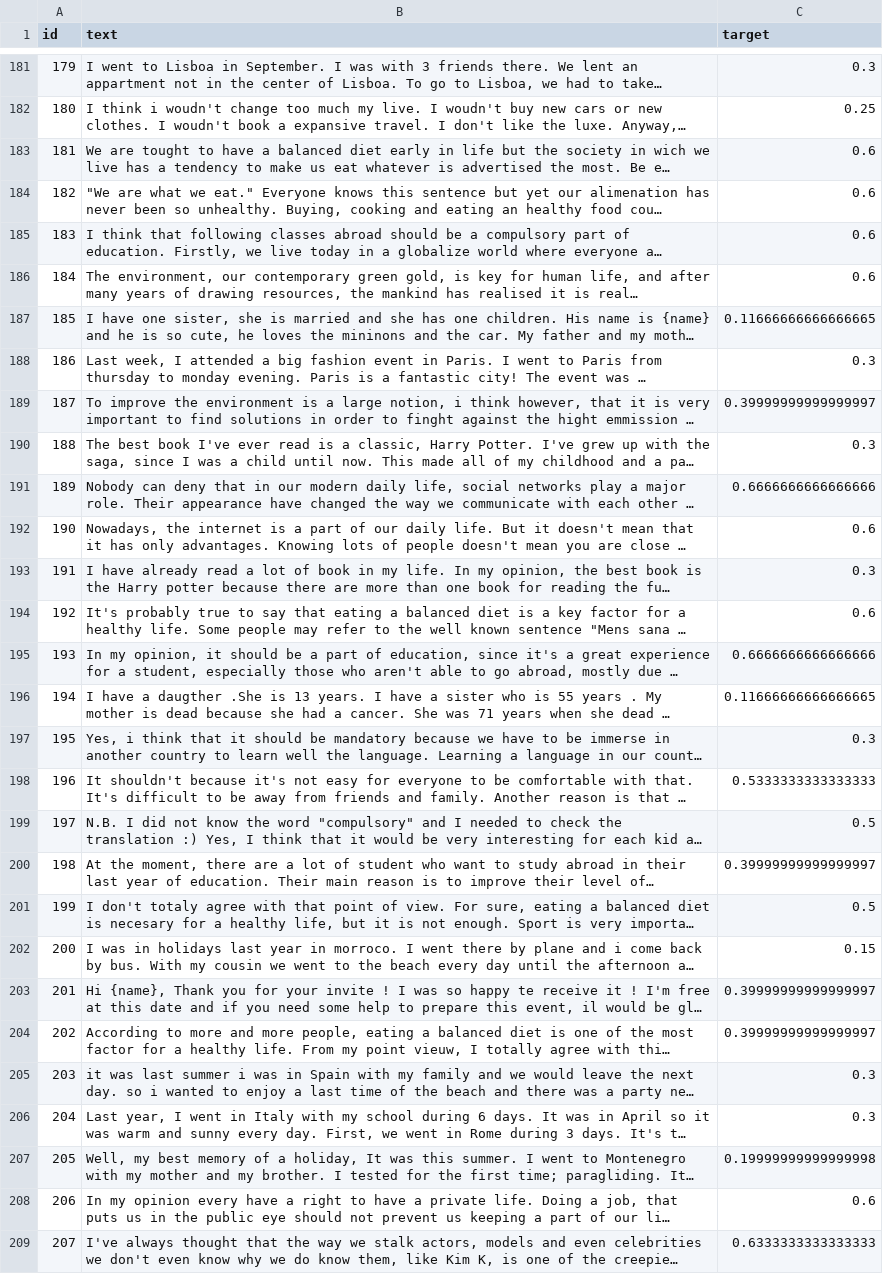
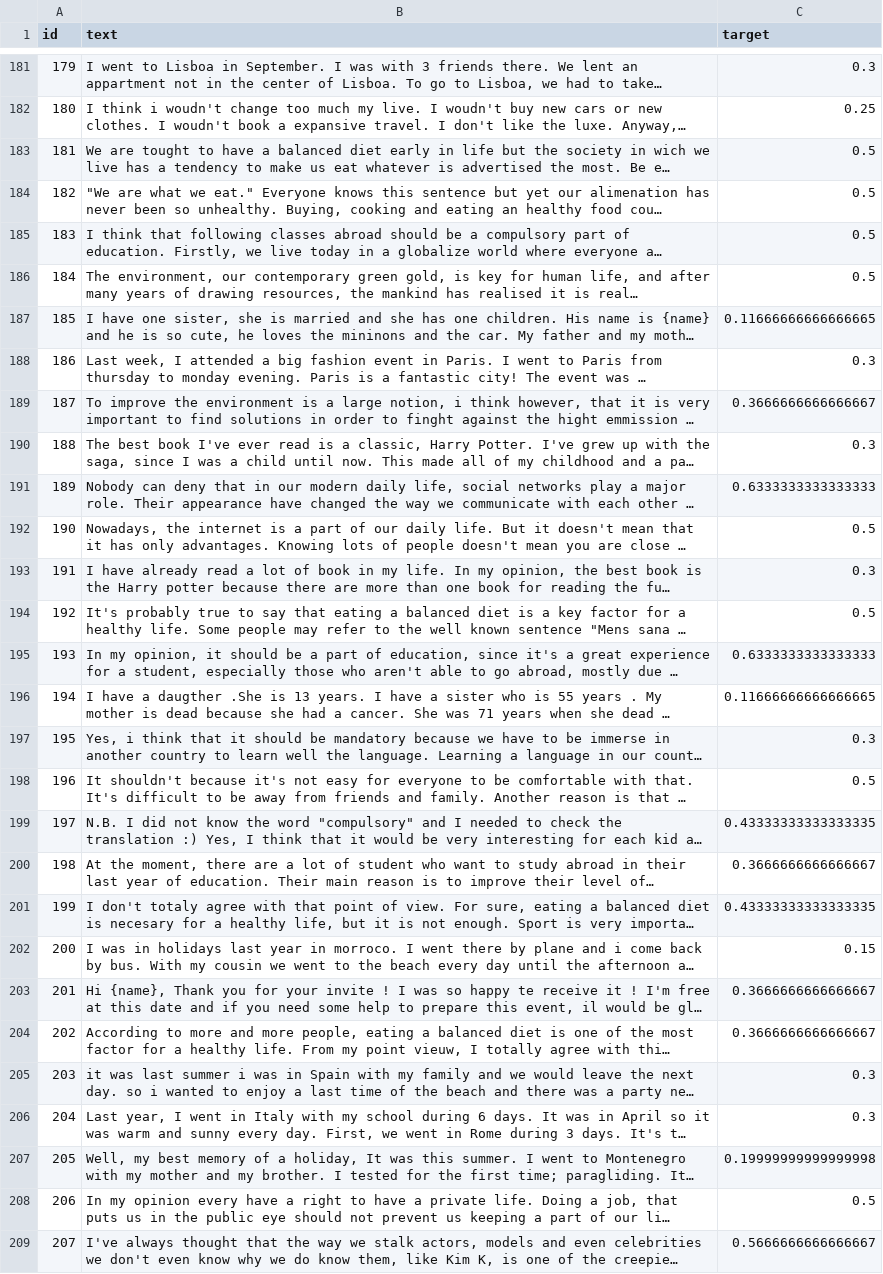
Before and after one commit to dec0dedd/lexcomp, a CSV file: data_train/cefr/clean.csv, drawn as a sheet; only a part is shown, gaps mark what is left out; long unchanged cells end in …; the diff covers the shown part only; the diff names each change by its address in the sheet, - before the commit and + after, or states it on an @@ line.

```diff
--- a/data_train/cefr/clean.csv
+++ b/data_train/cefr/clean.csv
-C183:C186 (target): 0.6
+C183:C186 (target): 0.5
-C189 (target): 0.39999999999999997
+C189 (target): 0.3666666666666667
-C191 (target): 0.6666666666666666
+C191 (target): 0.6333333333333333
-C192 (target): 0.6
+C192 (target): 0.5
-C194 (target): 0.6
+C194 (target): 0.5
-C195 (target): 0.6666666666666666
+C195 (target): 0.6333333333333333
-C198 (target): 0.5333333333333333
+C198 (target): 0.5
-C199 (target): 0.5
+C199 (target): 0.43333333333333335
-C200 (target): 0.39999999999999997
+C200 (target): 0.3666666666666667
-C201 (target): 0.5
+C201 (target): 0.43333333333333335
-C203:C204 (target): 0.39999999999999997
+C203:C204 (target): 0.3666666666666667
-C208 (target): 0.6
+C208 (target): 0.5
-C209 (target): 0.6333333333333333
+C209 (target): 0.5666666666666667
```
Also changed, not shown: 104 edited cells elsewhere in this file, 13 other files.
